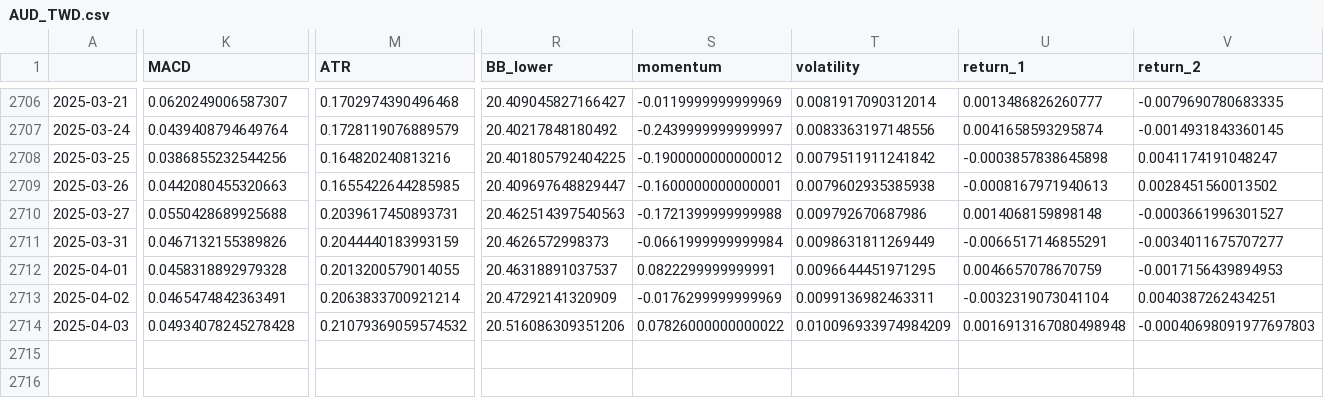
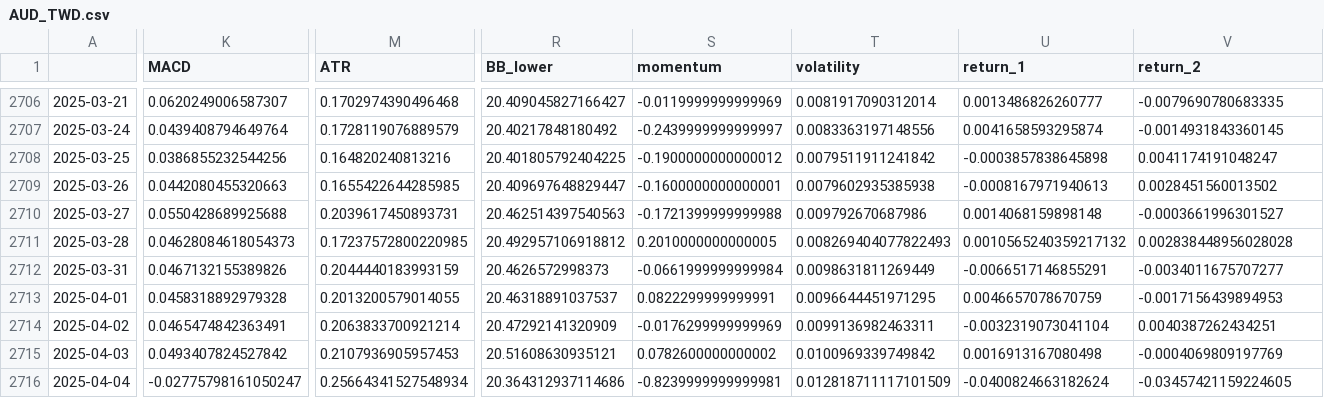
Before and after one commit to htseng2/TradeNotifier, a CSV file: Alpha_Vantage_Data/AUD_TWD.csv, drawn as a sheet; only a part is shown, gaps mark what is left out; addresses are those after the commit; rows hold the shown columns only; the diff covers the shown part only; the diff names each change by its address in the sheet, - before the commit and + after, or states it on an @@ line.

```diff
--- a/Alpha_Vantage_Data/AUD_TWD.csv
+++ b/Alpha_Vantage_Data/AUD_TWD.csv
+row 2711: 2025-03-28 | 0.04628084618054373 | 0.17237572800220985 | 20.492957106918812 | 0.2010000000000005 | 0.008269404077822493 | 0.0010565240359217132 | 0.002838448956028028
-K2715 (MACD): 0.04934078245278428
+K2715 (MACD): 0.0493407824527842
-M2715 (ATR): 0.21079369059574532
+M2715 (ATR): 0.2107936905957453
-R2715 (BB_lower): 20.516086309351206
+R2715 (BB_lower): 20.51608630935121
-S2715 (momentum): 0.07826000000000022
+S2715 (momentum): 0.0782600000000002
-T2715 (volatility): 0.010096933974984209
+T2715 (volatility): 0.0100969339749842
-U2715 (return_1): 0.0016913167080498948
+U2715 (return_1): 0.0016913167080498
-V2715 (return_2): -0.00040698091977697803
+V2715 (return_2): -0.0004069809197769
+row 2716: 2025-04-04 | -0.02775798161050247 | 0.25664341527548934 | 20.364312937114686 | -0.8239999999999981 | 0.012818711117101509 | -0.0400824663182624 | -0.03457421159224605
```
Also changed, not shown: 3 edited cells elsewhere in this file, Alpha_Vantage_Data/CHF_TWD.csv, Alpha_Vantage_Data/EUR_TWD.csv, 4 other files.
